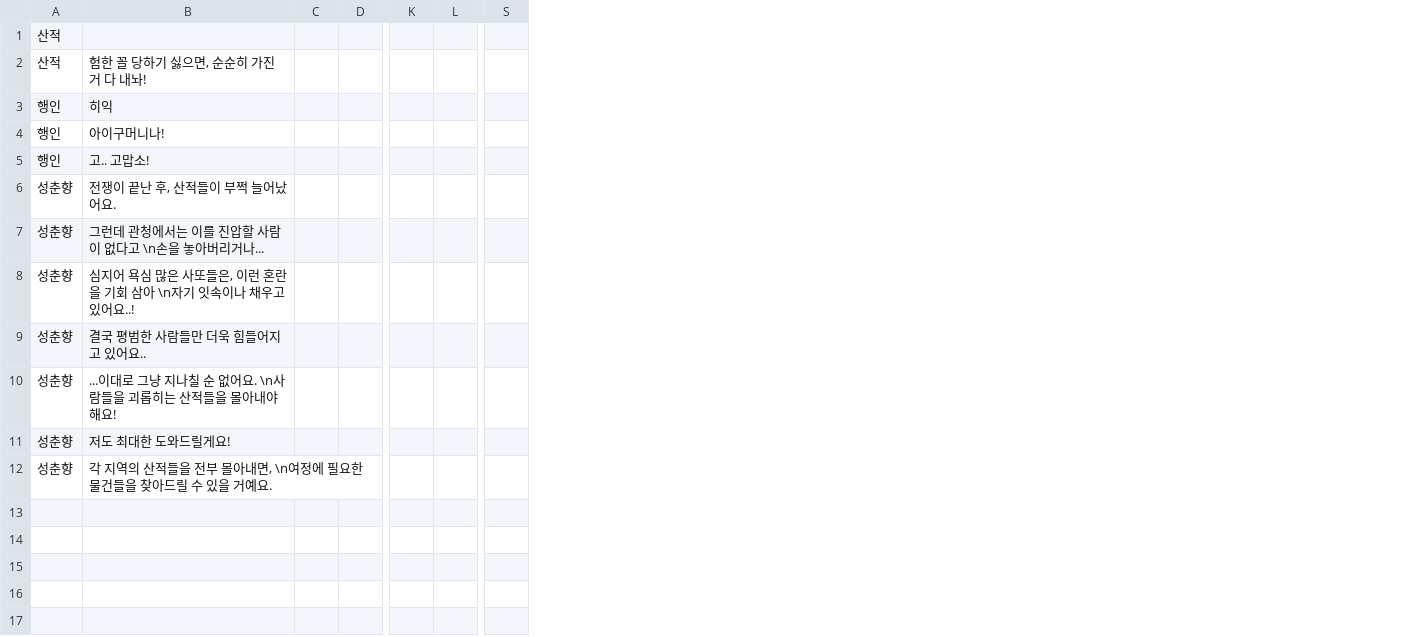
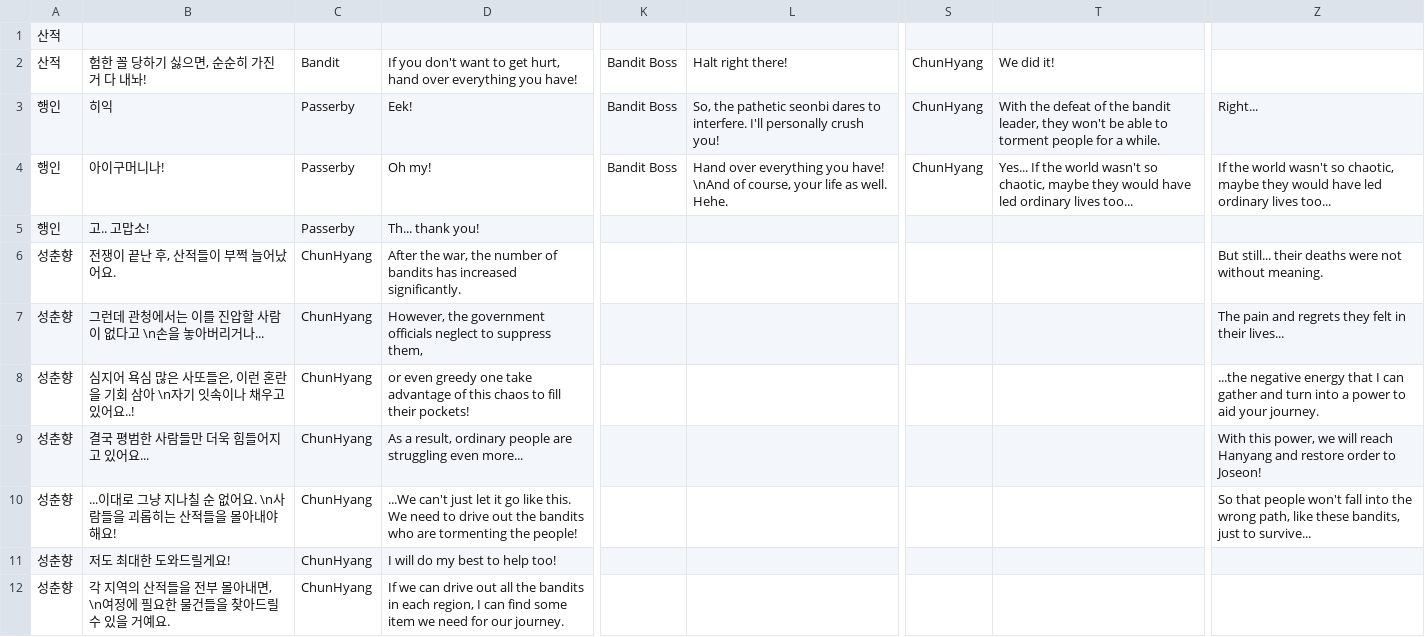
Before and after one commit to ProjPastExam/PastExamFile, a CSV file: 과거시험 시제/Seonbi/datafiles/dialogueData/st01Cs.csv, drawn as a sheet; only a part is shown, gaps mark what is left out; removed rows and columns are numbered as before the commit, all else as after; the diff covers the shown part only; the diff names each change by its address in the sheet, - before the commit and + after, or states it on an @@ line.

Commit message:
1스테이지 컷신 번역

```diff
--- a/과거시험 시제/Seonbi/datafiles/dialogueData/st01Cs.csv
+++ b/과거시험 시제/Seonbi/datafiles/dialogueData/st01Cs.csv
-column C, empty
-column D, empty
+column C, rows 2-12: Bandit | Passerby | Passerby | Passerby | ChunHyang | ChunHyang | ChunHyang | ChunHyang | ChunHyang | ChunHyang | ChunHyang
+column D, rows 2-12: If you don't want to get hurt, hand over everything you have! | Eek! | Oh my! | Th... thank you! | After the war, the number of bandits has increased significantly. | However, the government officials neglect to suppress them, | or even greedy one take advantage of this chaos to fill their pockets! | As a result, ordinary people are struggling even more... | ...We can't just let it go like this. We need to drive out the bandits who are tormenting the people! | I will do my best to help too! | If we can drive out all the bandits in each region, I can find some item we need for our journey.
-column K, empty
-column L, empty
+column K, rows 2-4: all Bandit Boss
+column L, rows 2-4: Halt right there! | So, the pathetic seonbi dares to interfere. I'll personally crush you! | Hand over everything you have! \nAnd of course, your life as well. Hehe.
-column S, empty
+column S, rows 2-4: all ChunHyang
+column T, rows 2-4: We did it! | With the defeat of the bandit leader, they won't be able to torment people for a while. | Yes... If the world wasn't so chaotic, maybe they would have led ordinary lives too...
+column Z, rows 3-10: Right... | If the world wasn't so chaotic, maybe they would have led ordinary lives too... |  | But still... their deaths were not without meaning. | The pain and regrets they felt in their lives... | ...the negative energy that I can gather and turn into a power to aid your journey. | With this power, we will reach Hanyang and restore order to Joseon! | So that people won't fall into the wrong path, like these bandits, just to survive...
-B9: 결국 평범한 사람들만 더욱 힘들어지고 있어요..
+B9: 결국 평범한 사람들만 더욱 힘들어지고 있어요...
```
Also changed, not shown: 1 removed column elsewhere in this file.
